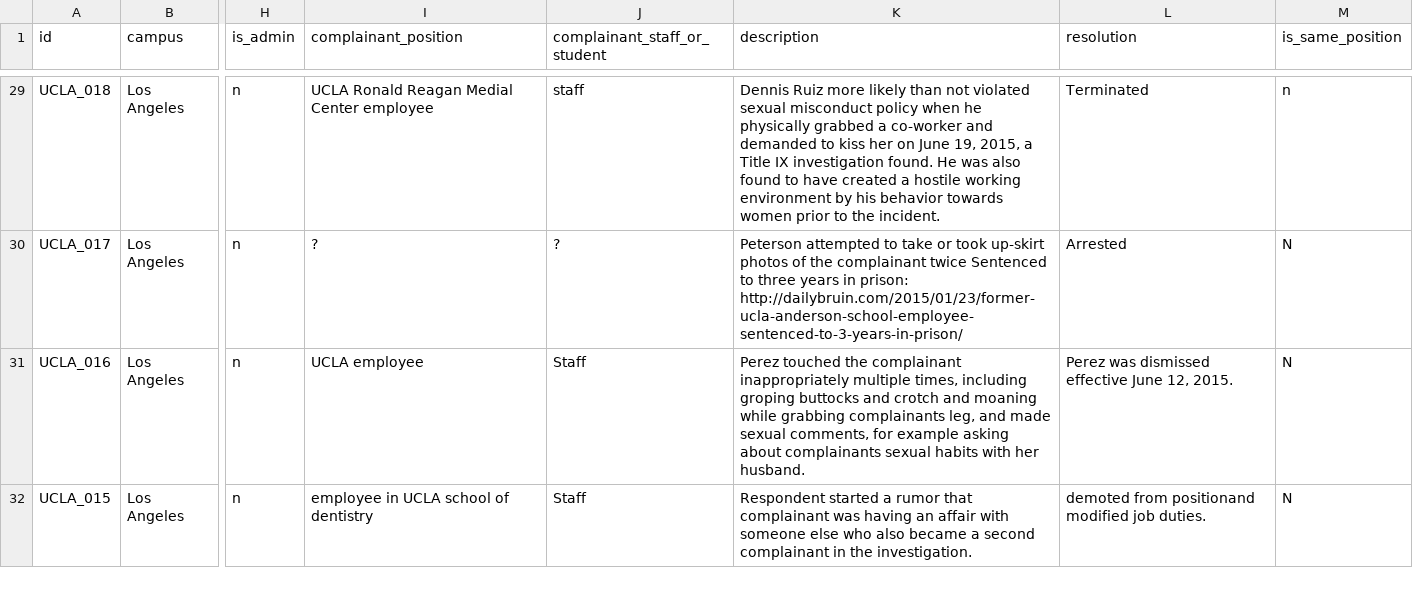
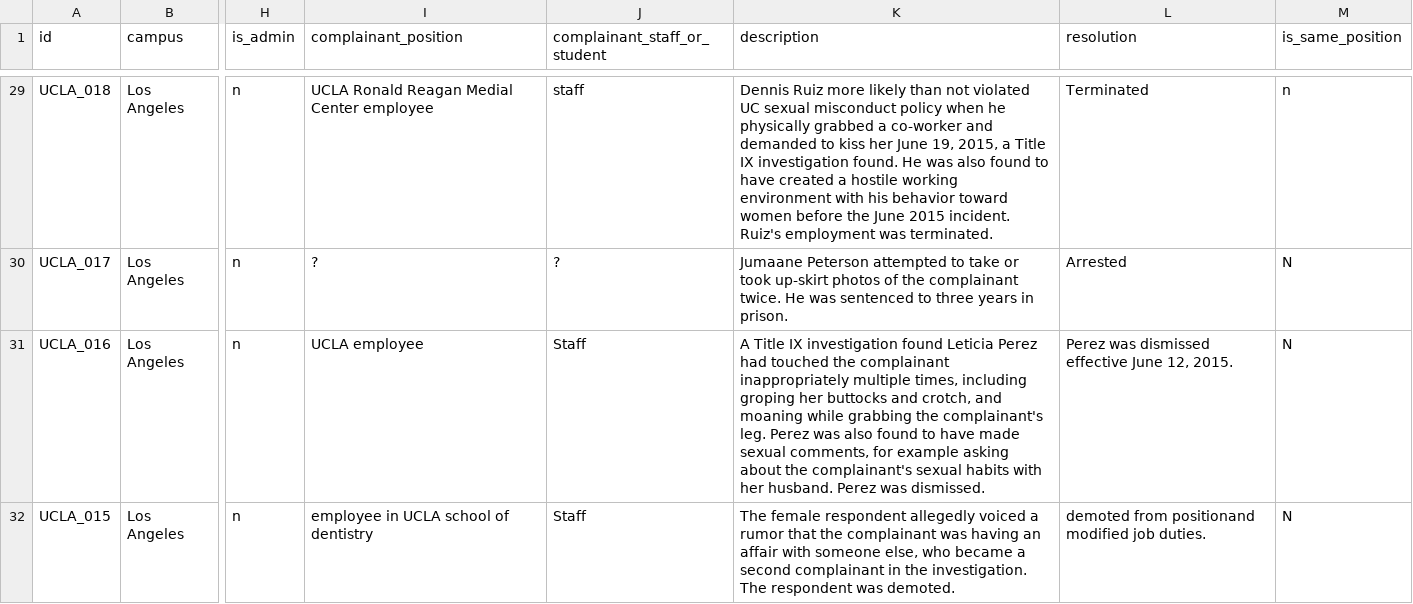
Before and after one commit to dailycal-projects/misconduct, a CSV file: data/uc_misconduct.csv, drawn as a sheet; only a part is shown, gaps mark what is left out; the diff covers the shown part only; the diff names each change by its address in the sheet, - before the commit and + after, or states it on an @@ line.

```diff
--- a/data/uc_misconduct.csv
+++ b/data/uc_misconduct.csv
-K29 (description): …not violated sexual misconduct policy when he physically grabbed a co-worker and demanded to kiss her on June 19, 2015, a Title IX investigation found. He was also found to have created a hostile working environment by his behavior towards women prior to the incident.
+K29 (description): …not violated UC sexual misconduct policy when he physically grabbed a co-worker and demanded to kiss her June 19, 2015, a Title IX investigation found. He was also found to have created a hostile working environment with his behavior toward women before the June 2015 incident. Ruiz's employment was terminated.
-K30 (description): Peterson attempted to take or took up-skirt photos of the complainant twice Sentenced to three years in prison: http://dailybruin.com/2015/01/23/former-ucla-anderson-school-employee-sentenced-to-3-years-in-prison/
+K30 (description): Jumaane Peterson attempted to take or took up-skirt photos of the complainant twice. He was sentenced to three years in prison.
-K31 (description): Perez touched the complainant inappropriately multiple times, including groping buttocks and crotch and moaning while grabbing complainants leg, and made sexual comments, for example asking about complainants sexual habits with her husband.
+K31 (description): A Title IX investigation found Leticia Perez had touched the complainant inappropriately multiple times, including groping her buttocks and crotch, and moaning while grabbing the complainant's leg. Perez was also found to have made sexual comments, for example asking about the complainant's sexual habits with her husband. Perez was dismissed.
-K32 (description): Respondent started a rumor that complainant was having an affair with someone else who also became a second complainant in the investigation.
+K32 (description): The female respondent allegedly voiced a rumor that the complainant was having an affair with someone else, who became a second complainant in the investigation. The respondent was demoted.
```
Also changed, not shown: 39 edited cells elsewhere in this file, 1 other file.
